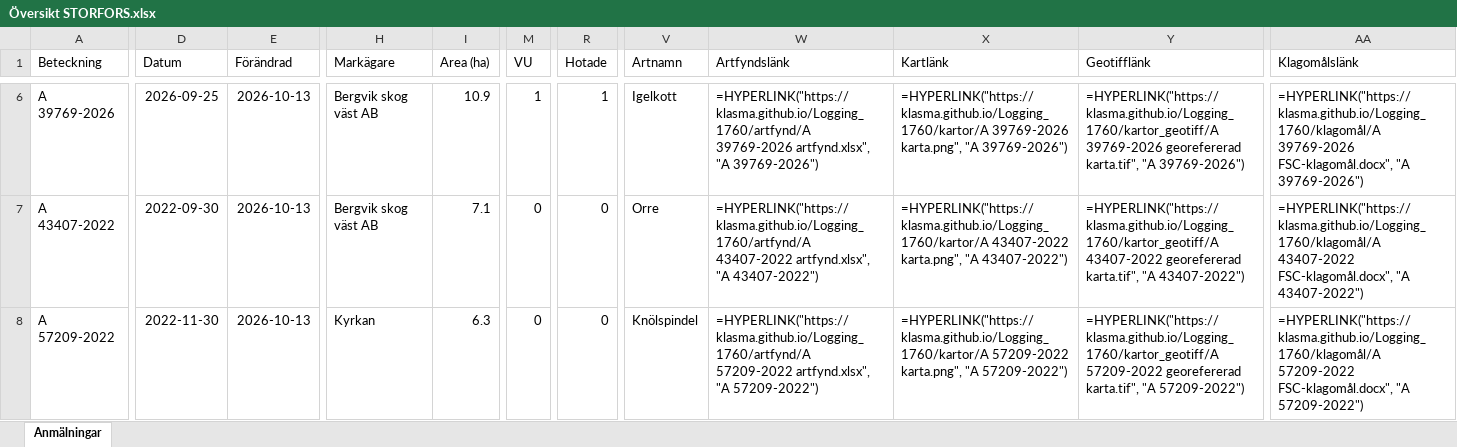
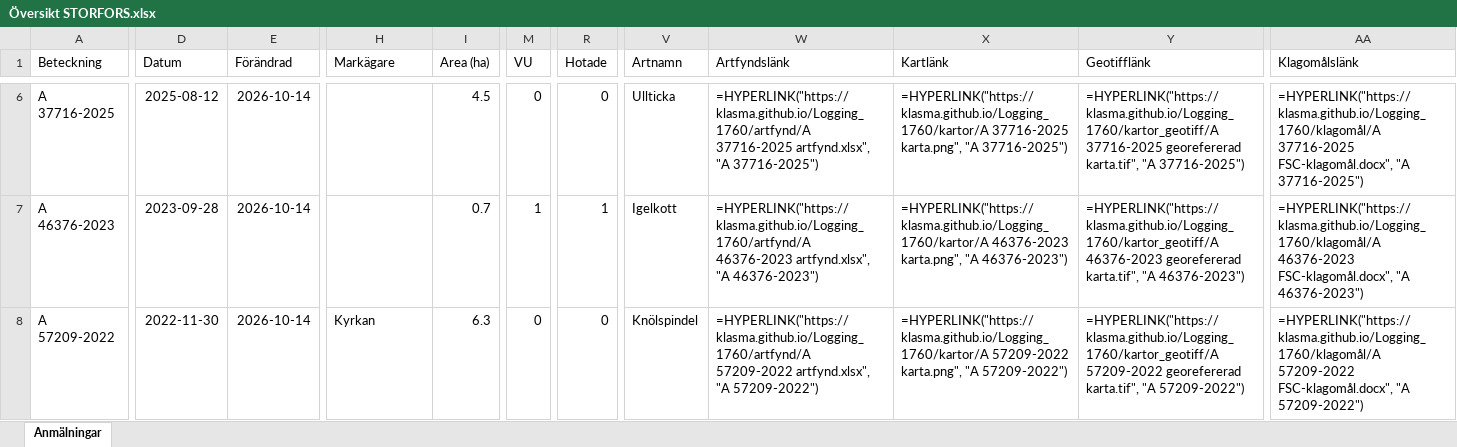
Before and after one commit to klasma/Logging_1760, an Excel workbook: Översikt STORFORS.xlsx, sheet Anmälningar, drawn as a sheet; only a part is shown, gaps mark what is left out; values as stored, in another font and other column widths than the file's, no borders; formulas without a stored value are shown as written; the diff covers the shown part only; the diff names each change by its address in the sheet, - before the commit and + after, or states it on an @@ line.

```diff
--- a/Översikt STORFORS.xlsx (sheet Anmälningar)
+++ b/Översikt STORFORS.xlsx (sheet Anmälningar)
-A6 (Beteckning): A 39769-2026
+A6 (Beteckning): A 37716-2025
-D6 (Datum): 2026-09-25
+D6 (Datum): 2025-08-12
-E6:E8 (Förändrad): 2026-10-13
+E6:E8 (Förändrad): 2026-10-14
-H6:H7 (Markägare): Bergvik skog väst AB
+H6:H7 (Markägare): (empty)
-I6 (Area (ha)): 10.9
+I6 (Area (ha)): 4.5
-M6 (VU): 1
+M6 (VU): 0
-R6 (Hotade): 1
+R6 (Hotade): 0
-V6 (Artnamn): Igelkott
+V6 (Artnamn): Ullticka
-W6 (Artfyndslänk): =HYPERLINK("https://klasma.github.io/Logging_1760/artfynd/A 39769-2026 artfynd.xlsx", "A 39769-2026")
+W6 (Artfyndslänk): =HYPERLINK("https://klasma.github.io/Logging_1760/artfynd/A 37716-2025 artfynd.xlsx", "A 37716-2025")
-X6 (Kartlänk): =HYPERLINK("https://klasma.github.io/Logging_1760/kartor/A 39769-2026 karta.png", "A 39769-2026")
+X6 (Kartlänk): =HYPERLINK("https://klasma.github.io/Logging_1760/kartor/A 37716-2025 karta.png", "A 37716-2025")
-Y6 (Geotifflänk): =HYPERLINK("https://klasma.github.io/Logging_1760/kartor_geotiff/A 39769-2026 georefererad karta.tif", "A 39769-2026")
+Y6 (Geotifflänk): =HYPERLINK("https://klasma.github.io/Logging_1760/kartor_geotiff/A 37716-2025 georefererad karta.tif", "A 37716-2025")
-AA6 (Klagomålslänk): =HYPERLINK("https://klasma.github.io/Logging_1760/klagomål/A 39769-2026 FSC-klagomål.docx", "A 39769-2026")
+AA6 (Klagomålslänk): =HYPERLINK("https://klasma.github.io/Logging_1760/klagomål/A 37716-2025 FSC-klagomål.docx", "A 37716-2025")
-A7 (Beteckning): A 43407-2022
+A7 (Beteckning): A 46376-2023
-D7 (Datum): 2022-09-30
+D7 (Datum): 2023-09-28
-I7 (Area (ha)): 7.1
+I7 (Area (ha)): 0.7
-M7 (VU): 0
+M7 (VU): 1
-R7 (Hotade): 0
+R7 (Hotade): 1
-V7 (Artnamn): Orre
+V7 (Artnamn): Igelkott
-W7 (Artfyndslänk): =HYPERLINK("https://klasma.github.io/Logging_1760/artfynd/A 43407-2022 artfynd.xlsx", "A 43407-2022")
+W7 (Artfyndslänk): =HYPERLINK("https://klasma.github.io/Logging_1760/artfynd/A 46376-2023 artfynd.xlsx", "A 46376-2023")
-X7 (Kartlänk): =HYPERLINK("https://klasma.github.io/Logging_1760/kartor/A 43407-2022 karta.png", "A 43407-2022")
+X7 (Kartlänk): =HYPERLINK("https://klasma.github.io/Logging_1760/kartor/A 46376-2023 karta.png", "A 46376-2023")
-Y7 (Geotifflänk): =HYPERLINK("https://klasma.github.io/Logging_1760/kartor_geotiff/A 43407-2022 georefererad karta.tif", "A 43407-2022")
+Y7 (Geotifflänk): =HYPERLINK("https://klasma.github.io/Logging_1760/kartor_geotiff/A 46376-2023 georefererad karta.tif", "A 46376-2023")
-AA7 (Klagomålslänk): =HYPERLINK("https://klasma.github.io/Logging_1760/klagomål/A 43407-2022 FSC-klagomål.docx", "A 43407-2022")
+AA7 (Klagomålslänk): =HYPERLINK("https://klasma.github.io/Logging_1760/klagomål/A 46376-2023 FSC-klagomål.docx", "A 46376-2023")
```
Also changed, not shown: 748 edited cells elsewhere in this sheet, artfynd/A 21111-2025 artfynd.xlsx, artfynd/A 37716-2025 artfynd.xlsx, 41 other files.
